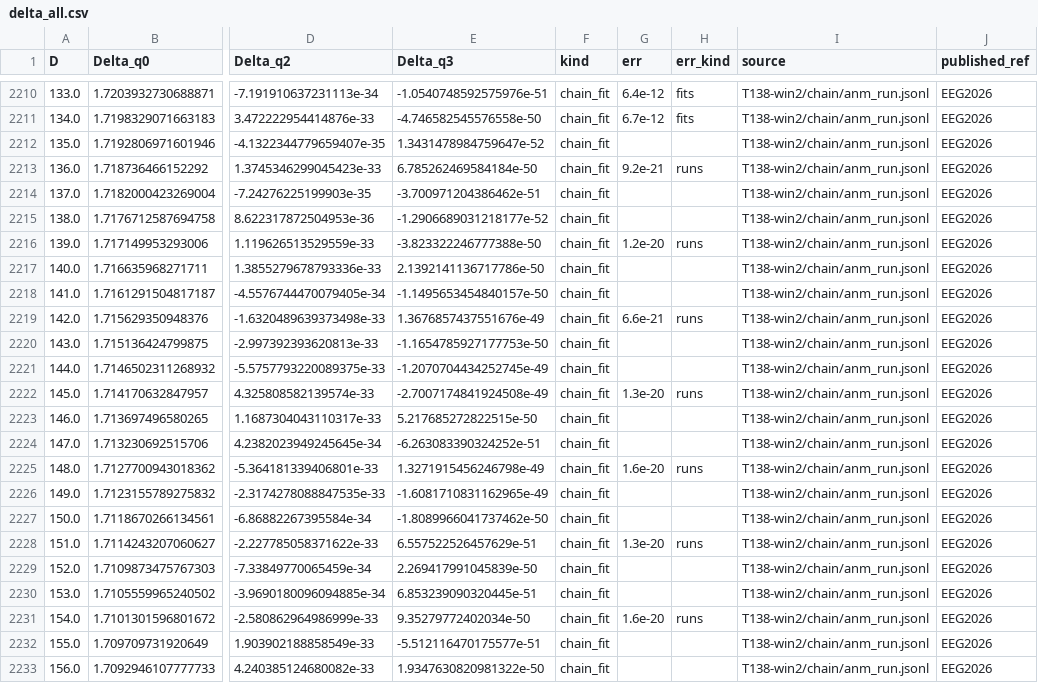
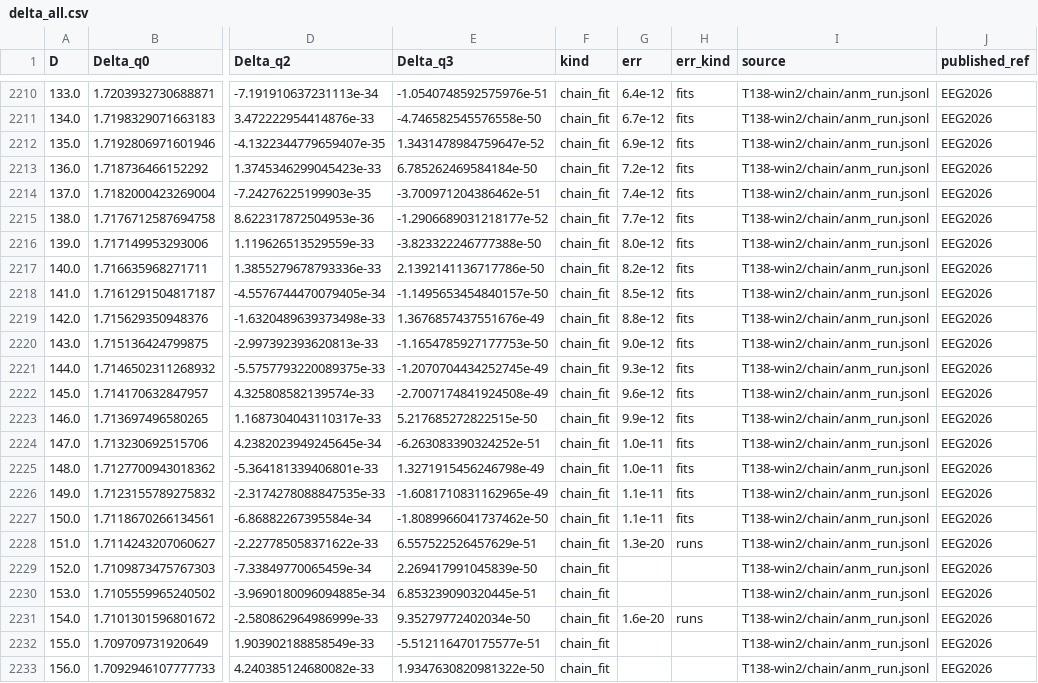
Before and after one commit to nmoinvaz/choptuik-large-d, a CSV file: hp/data/delta_all.csv, drawn as a sheet; only a part is shown, gaps mark what is left out; the diff names each change by its address in the sheet, - before the commit and + after, or states it on an @@ line.

Commit message:
notes: the step on T140's states misses the 2% criterion (T147)
The release step from the degree-6 and degree-10 states returns 97-99%
of the planted difference, with a one-signed remainder, so it is kept
as a measurement of chain_fit's bias, not a correction. The master
table takes T140's spread to D 150.

```diff
--- a/hp/data/delta_all.csv
+++ b/hp/data/delta_all.csv
-G2212 (err): (empty)
+G2212 (err): 6.9e-12
-H2212 (err_kind): (empty)
+H2212 (err_kind): fits
-G2213 (err): 9.2e-21
+G2213 (err): 7.2e-12
-H2213 (err_kind): runs
+H2213 (err_kind): fits
-G2214 (err): (empty)
+G2214 (err): 7.4e-12
-H2214:H2215 (err_kind): (empty)
+H2214:H2215 (err_kind): fits
-G2215 (err): (empty)
+G2215 (err): 7.7e-12
-G2216 (err): 1.2e-20
+G2216 (err): 8.0e-12
-H2216 (err_kind): runs
+H2216 (err_kind): fits
-G2217 (err): (empty)
+G2217 (err): 8.2e-12
-H2217:H2218 (err_kind): (empty)
+H2217:H2218 (err_kind): fits
-G2218 (err): (empty)
+G2218 (err): 8.5e-12
-G2219 (err): 6.6e-21
+G2219 (err): 8.8e-12
-H2219 (err_kind): runs
+H2219 (err_kind): fits
-G2220 (err): (empty)
+G2220 (err): 9.0e-12
-H2220:H2221 (err_kind): (empty)
+H2220:H2221 (err_kind): fits
-G2221 (err): (empty)
+G2221 (err): 9.3e-12
-G2222 (err): 1.3e-20
+G2222 (err): 9.6e-12
-H2222 (err_kind): runs
+H2222 (err_kind): fits
-G2223 (err): (empty)
+G2223 (err): 9.9e-12
-H2223:H2224 (err_kind): (empty)
+H2223:H2224 (err_kind): fits
-G2224 (err): (empty)
+G2224 (err): 1.0e-11
-G2225 (err): 1.6e-20
+G2225 (err): 1.0e-11
-H2225 (err_kind): runs
+H2225 (err_kind): fits
-G2226:G2227 (err): (empty)
+G2226:G2227 (err): 1.1e-11
-H2226:H2227 (err_kind): (empty)
+H2226:H2227 (err_kind): fits
```
Also changed, not shown: hp/data/delta_published_compare.csv, 2 other files.
